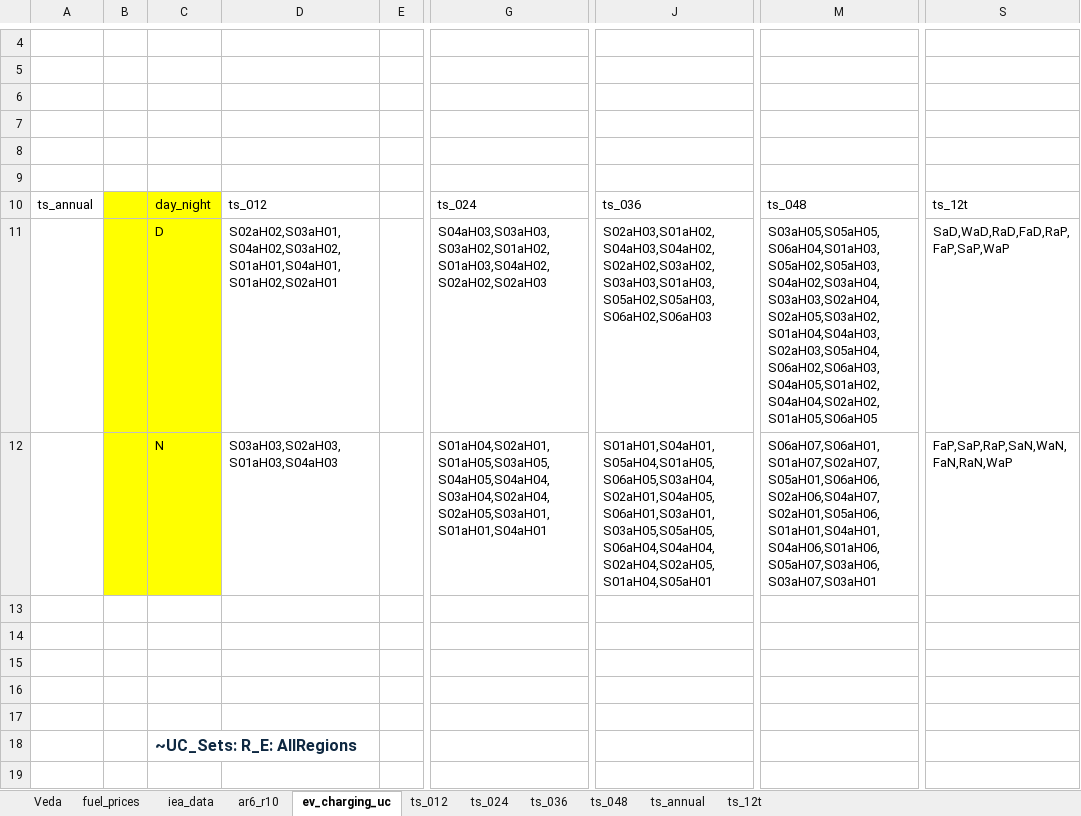
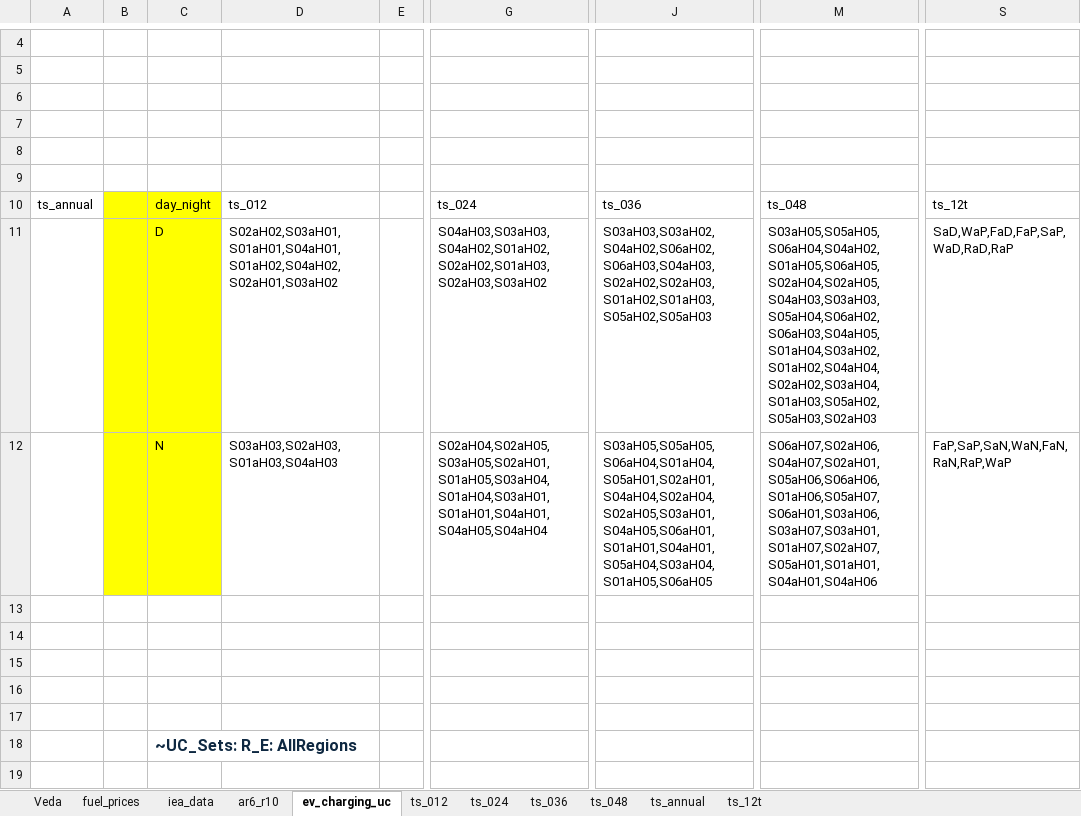
Before and after one commit to kanors-himanshu03/vervestacks_models, an Excel workbook: VerveStacks_JPN_grids_kan/SuppXLS/Scen_Par-AR6_R10.xlsx, sheet ev_charging_uc, drawn as a sheet; only a part is shown, gaps mark what is left out; values as stored, in another font and other column widths than the file's, no borders; the diff names each change by its address in the sheet, - before the commit and + after, or states it on an @@ line.

```diff
--- a/VerveStacks_JPN_grids_kan/SuppXLS/Scen_Par-AR6_R10.xlsx (sheet ev_charging_uc)
+++ b/VerveStacks_JPN_grids_kan/SuppXLS/Scen_Par-AR6_R10.xlsx (sheet ev_charging_uc)
-D11: S02aH02,S03aH01,S04aH02,S03aH02,S01aH01,S04aH01,S01aH02,S02aH01
+D11: S02aH02,S03aH01,S01aH01,S04aH01,S01aH02,S04aH02,S02aH01,S03aH02
-G11: S04aH03,S03aH03,S03aH02,S01aH02,S01aH03,S04aH02,S02aH02,S02aH03
+G11: S04aH03,S03aH03,S04aH02,S01aH02,S02aH02,S01aH03,S02aH03,S03aH02
-J11: S02aH03,S01aH02,S04aH03,S04aH02,S02aH02,S03aH02,S03aH03,S01aH03,S05aH02,S05aH03,S06aH02,S06aH03
+J11: S03aH03,S03aH02,S04aH02,S06aH02,S06aH03,S04aH03,S02aH02,S02aH03,S01aH02,S01aH03,S05aH02,S05aH03
-M11: S03aH05,S05aH05,S06aH04,S01aH03,S05aH02,S05aH03,S04aH02,S03aH04,S03aH03,S02aH04,S02aH05,S03aH02,S01aH04,S04aH03,S02aH03,S05aH04,S06aH02,S06aH03,S04aH05,S01aH02,S04aH04,S02aH02,S01aH05,S06aH05
+M11: S03aH05,S05aH05,S06aH04,S04aH02,S01aH05,S06aH05,S02aH04,S02aH05,S04aH03,S03aH03,S05aH04,S06aH02,S06aH03,S04aH05,S01aH04,S03aH02,S01aH02,S04aH04,S02aH02,S03aH04,S01aH03,S05aH02,S05aH03,S02aH03
-S11: SaD,WaD,RaD,FaD,RaP,FaP,SaP,WaP
+S11: SaD,WaP,FaD,FaP,SaP,WaD,RaD,RaP
-G12: S01aH04,S02aH01,S01aH05,S03aH05,S04aH05,S04aH04,S03aH04,S02aH04,S02aH05,S03aH01,S01aH01,S04aH01
+G12: S02aH04,S02aH05,S03aH05,S02aH01,S01aH05,S03aH04,S01aH04,S03aH01,S01aH01,S04aH01,S04aH05,S04aH04
-J12: S01aH01,S04aH01,S05aH04,S01aH05,S06aH05,S03aH04,S02aH01,S04aH05,S06aH01,S03aH01,S03aH05,S05aH05,S06aH04,S04aH04,S02aH04,S02aH05,S01aH04,S05aH01
+J12: S03aH05,S05aH05,S06aH04,S01aH04,S05aH01,S02aH01,S04aH04,S02aH04,S02aH05,S03aH01,S04aH05,S06aH01,S01aH01,S04aH01,S05aH04,S03aH04,S01aH05,S06aH05
-M12: S06aH07,S06aH01,S01aH07,S02aH07,S05aH01,S06aH06,S02aH06,S04aH07,S02aH01,S05aH06,S01aH01,S04aH01,S04aH06,S01aH06,S05aH07,S03aH06,S03aH07,S03aH01
+M12: S06aH07,S02aH06,S04aH07,S02aH01,S05aH06,S06aH06,S01aH06,S05aH07,S06aH01,S03aH06,S03aH07,S03aH01,S01aH07,S02aH07,S05aH01,S01aH01,S04aH01,S04aH06
-S12: FaP,SaP,RaP,SaN,WaN,FaN,RaN,WaP
+S12: FaP,SaP,SaN,WaN,FaN,RaN,RaP,WaP
```
Also changed, not shown: VerveStacks_JPN_grids_kan/ReportDefs_vervestacks.xlsx, VerveStacks_JPN_grids_kan/Sets-vervestacks.xlsx, 30 other files.
